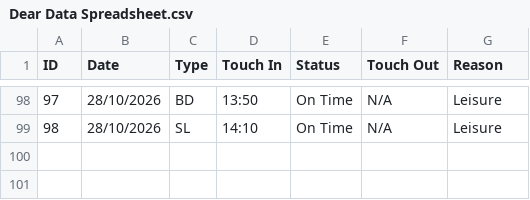
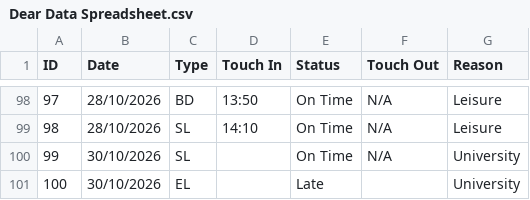
Before and after one commit to NiceABCDlockedin/Dear-Data-100-Portfolio, a CSV file: Dear Data Spreadsheet.csv, drawn as a sheet; only a part is shown, gaps mark what is left out; the diff names each change by its address in the sheet, - before the commit and + after, or states it on an @@ line.

Commit message:
Begun adding data for 30/10.

```diff
--- a/Dear Data Spreadsheet.csv
+++ b/Dear Data Spreadsheet.csv
+row 100: 99 | 30/10/2026 | SL |  | On Time | N/A | University
+row 101: 100 | 30/10/2026 | EL |  | Late |  | University
```
